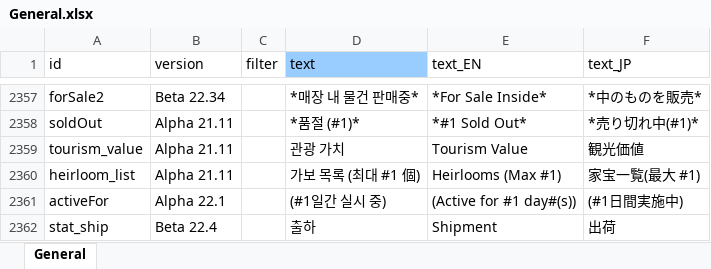
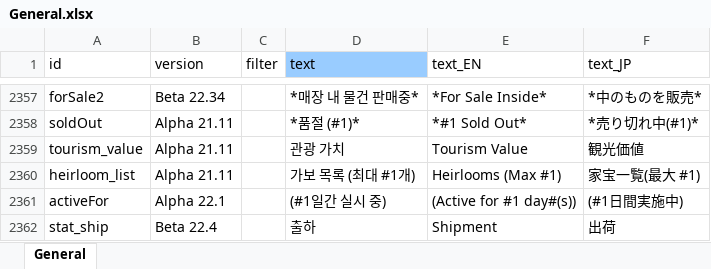
Before and after one commit to cinornu/Elin_KR, an Excel workbook: Mod_Korean/Lang/KR/Game/General.xlsx, sheet General, drawn as a sheet; only a part is shown, gaps mark what is left out; values as stored, in another font and other column widths than the file's, no borders; charts and pictures not drawn; the diff names each change by its address in the sheet, - before the commit and + after, or states it on an @@ line.

```diff
--- a/Mod_Korean/Lang/KR/Game/General.xlsx (sheet General)
+++ b/Mod_Korean/Lang/KR/Game/General.xlsx (sheet General)
-D2360 (text): 가보 목록 (최대 #1 個)
+D2360 (text): 가보 목록 (최대 #1개)
```
Also changed, not shown: Mod_Korean/Lang/KR/Data/chara_talk.xlsx.
